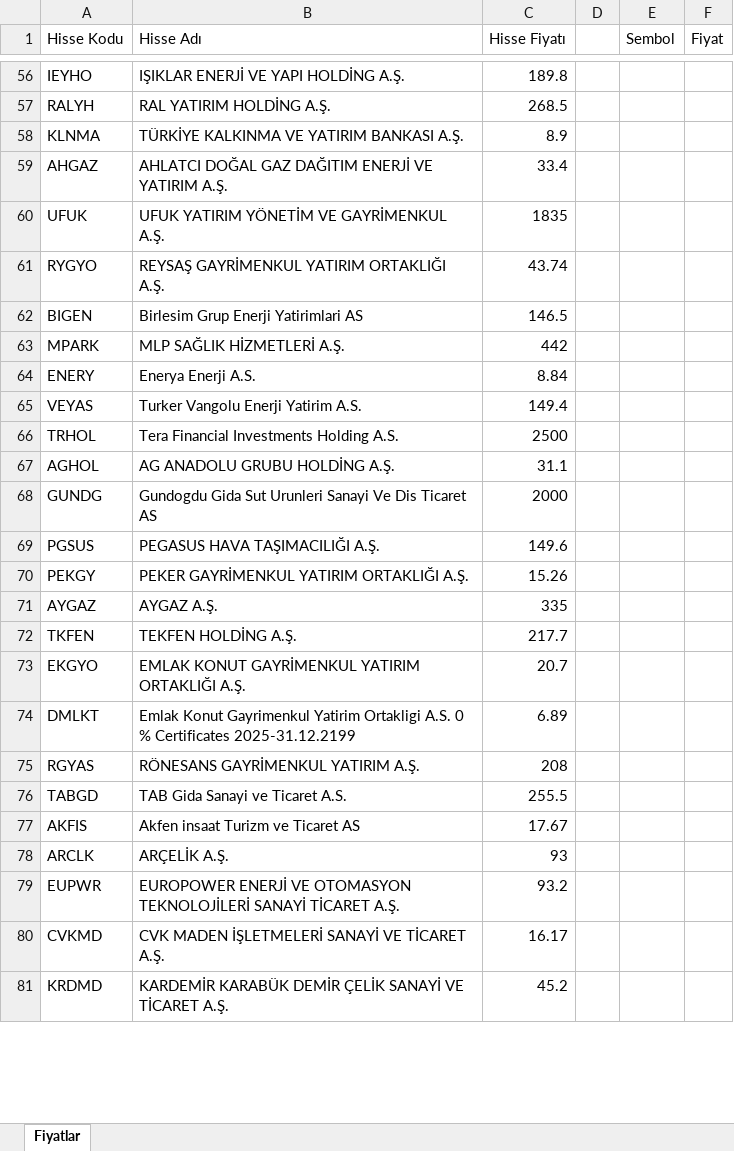
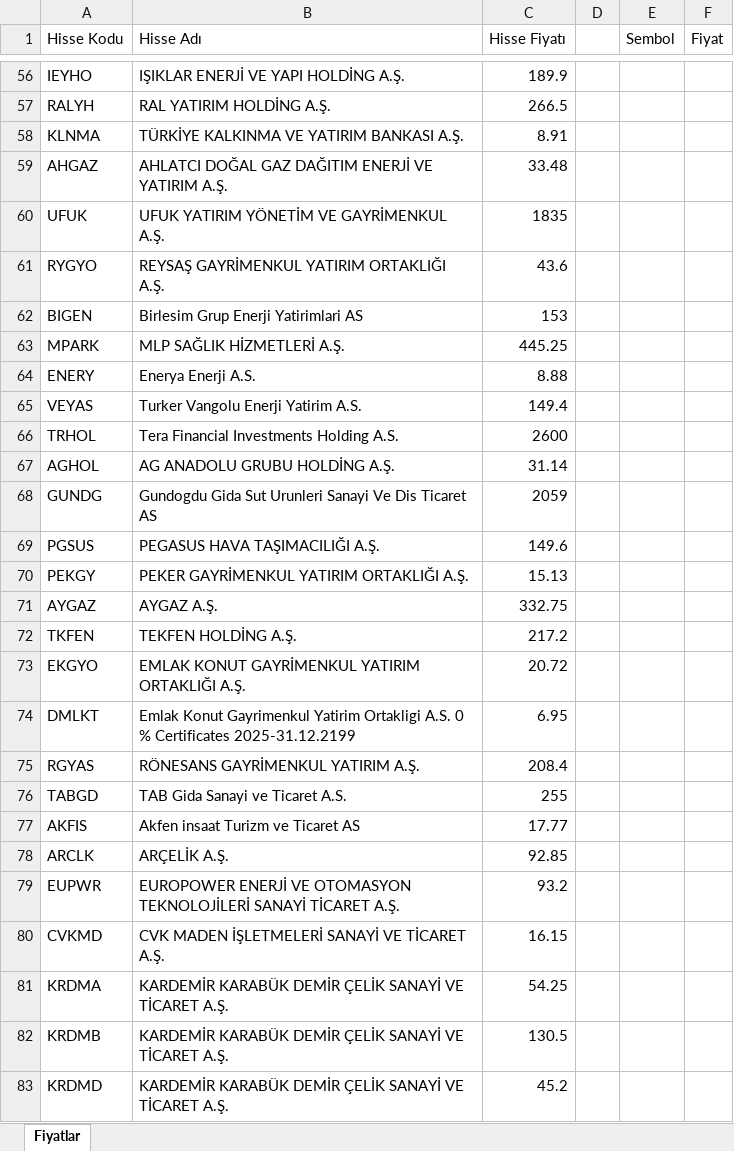
Before and after one commit to fkcengizhan-crypto/fhfiyat, an Excel workbook: piyasa_verileri.xlsx, sheet Fiyatlar, drawn as a sheet; only a part is shown, gaps mark what is left out; values as stored, in another font and other column widths than the file's, no borders; table styles not drawn; the diff covers the shown part only; the diff names each change by its address in the sheet, - before the commit and + after, or states it on an @@ line.

```diff
--- a/piyasa_verileri.xlsx (sheet Fiyatlar)
+++ b/piyasa_verileri.xlsx (sheet Fiyatlar)
-C56 (Hisse Fiyatı): 189.8
+C56 (Hisse Fiyatı): 189.9
-C57 (Hisse Fiyatı): 268.5
+C57 (Hisse Fiyatı): 266.5
-C58 (Hisse Fiyatı): 8.9
+C58 (Hisse Fiyatı): 8.91
-C59 (Hisse Fiyatı): 33.4
+C59 (Hisse Fiyatı): 33.48
-C61 (Hisse Fiyatı): 43.74
+C61 (Hisse Fiyatı): 43.6
-C62 (Hisse Fiyatı): 146.5
+C62 (Hisse Fiyatı): 153
-C63 (Hisse Fiyatı): 442
+C63 (Hisse Fiyatı): 445.25
-C64 (Hisse Fiyatı): 8.84
+C64 (Hisse Fiyatı): 8.88
-C66 (Hisse Fiyatı): 2500
+C66 (Hisse Fiyatı): 2600
-C67 (Hisse Fiyatı): 31.1
+C67 (Hisse Fiyatı): 31.14
-C68 (Hisse Fiyatı): 2000
+C68 (Hisse Fiyatı): 2059
-C70 (Hisse Fiyatı): 15.26
+C70 (Hisse Fiyatı): 15.13
-C71 (Hisse Fiyatı): 335
+C71 (Hisse Fiyatı): 332.75
-C72 (Hisse Fiyatı): 217.7
+C72 (Hisse Fiyatı): 217.2
-C73 (Hisse Fiyatı): 20.7
+C73 (Hisse Fiyatı): 20.72
-C74 (Hisse Fiyatı): 6.89
+C74 (Hisse Fiyatı): 6.95
-C75 (Hisse Fiyatı): 208
+C75 (Hisse Fiyatı): 208.4
-C76 (Hisse Fiyatı): 255.5
+C76 (Hisse Fiyatı): 255
-C77 (Hisse Fiyatı): 17.67
+C77 (Hisse Fiyatı): 17.77
-C78 (Hisse Fiyatı): 93
+C78 (Hisse Fiyatı): 92.85
-C80 (Hisse Fiyatı): 16.17
+C80 (Hisse Fiyatı): 16.15
+row 81: KRDMA | KARDEMİR KARABÜK DEMİR ÇELİK SANAYİ VE TİCARET A.Ş. | 54.25
+row 82: KRDMB | KARDEMİR KARABÜK DEMİR ÇELİK SANAYİ VE TİCARET A.Ş. | 130.5
```
Also changed, not shown: 4 added rows, 6 removed rows, 2 moved rows and 522 edited cells elsewhere in this sheet, 1 other file.
